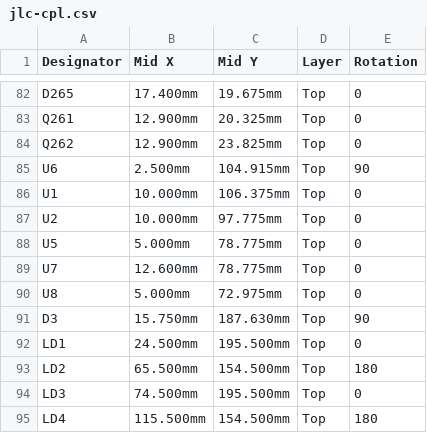
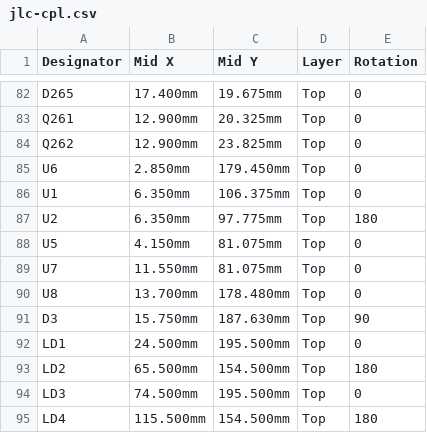
Before and after one commit to etiennechlt/electronic-chess, a CSV file: hardware/quadrant/jlc-cpl.csv, drawn as a sheet; only a part is shown, gaps mark what is left out.

Commit message:
Quadrant 4 x 4 : build du 04/10 commité (24 nets ouverts au lieu de 47), le palier mesuré et documenté
Carte régénérée avec la configuration par défaut du générateur :
33171 segments, 946 vias, 15 raccords de la passe de finition, 24 nets
en morceaux, aucun défaut d'isolement ; DRC KiCad : 686 signalements,
31 éléments non connectés, aucune autre erreur. Image régénérée.

Ce qui reste ouvert : douze lignes de grille, neuf lignes M vers les
cellules lointaines, le retour du filtre vers l'étage de sortie, la
référence en huit pièces, un îlot de masse. Le compte des voies dans
les rangées de la dernière cellule de la bande 0 et sous les décodeurs
montre un écart de capacité, pas un défaut de recherche : les options
restantes (autoroutes à la main pour les cellules lointaines, bande de
24 mm, six couches, cellule allégée) sont des décisions de conception.

README du quadrant (plan de zone, résultat), notes 04 (le lot build par
build, les sondes, les options), 07 (état au 04/10), 09 (journal) et 23
(tableau des cartes et paragraphe du DRC) à jour. Toujours pas
d'archive de fabrication, le routage est ouvert.

```diff
--- a/hardware/quadrant/jlc-cpl.csv
+++ b/hardware/quadrant/jlc-cpl.csv
@@ -84,8 +84,8 @@ Q261,12.900mm,20.325mm,Top,0
 Q262,12.900mm,23.825mm,Top,0
-U6,2.500mm,104.915mm,Top,90
-U1,10.000mm,106.375mm,Top,0
-U2,10.000mm,97.775mm,Top,0
-U5,5.000mm,78.775mm,Top,0
-U7,12.600mm,78.775mm,Top,0
-U8,5.000mm,72.975mm,Top,0
+U6,2.850mm,179.450mm,Top,0
+U1,6.350mm,106.375mm,Top,0
+U2,6.350mm,97.775mm,Top,180
+U5,4.150mm,81.075mm,Top,0
+U7,11.550mm,81.075mm,Top,0
+U8,13.700mm,178.480mm,Top,0
 D3,15.750mm,187.630mm,Top,90
```
Also changed, not shown: 17 other files.
